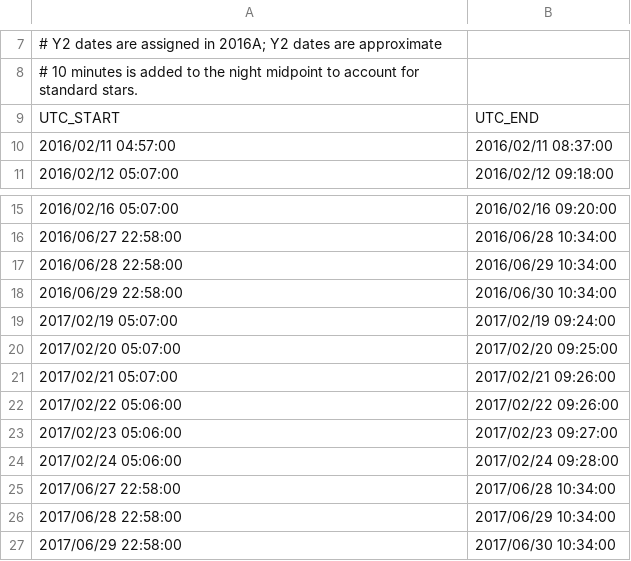
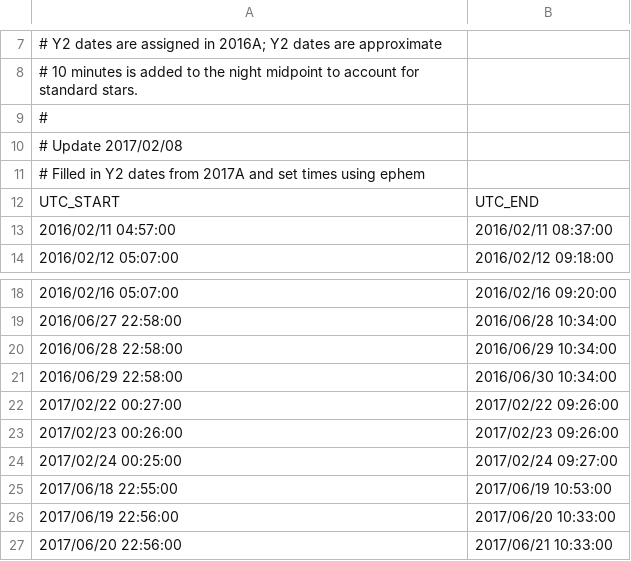
Before and after one commit to kadrlica/obztak, a CSV file: obztak/data/maglites-windows.csv, drawn as a sheet; only a part is shown, gaps mark what is left out.

```diff
--- a/obztak/data/maglites-windows.csv
+++ b/obztak/data/maglites-windows.csv
@@ -8,2 +8,5 @@
 # 10 minutes is added to the night midpoint to account for standard stars.
+#
+# Update 2017/02/08
+# Filled in Y2 dates from 2017A and set times using ephem
 UTC_START,UTC_END
@@ -18,10 +21,7 @@ UTC_START,UTC_END
 2016/06/29 22:58:00,2016/06/30 10:34:00
-2017/02/19 05:07:00,2017/02/19 09:24:00
-2017/02/20 05:07:00,2017/02/20 09:25:00
-2017/02/21 05:07:00,2017/02/21 09:26:00
-2017/02/22 05:06:00,2017/02/22 09:26:00
-2017/02/23 05:06:00,2017/02/23 09:27:00
-2017/02/24 05:06:00,2017/02/24 09:28:00
-2017/06/27 22:58:00,2017/06/28 10:34:00
-2017/06/28 22:58:00,2017/06/29 10:34:00
-2017/06/29 22:58:00,2017/06/30 10:34:00
+2017/02/22 00:27:00,2017/02/22 09:26:00
+2017/02/23 00:26:00,2017/02/23 09:26:00
+2017/02/24 00:25:00,2017/02/24 09:27:00
+2017/06/18 22:55:00,2017/06/19 10:53:00
+2017/06/19 22:56:00,2017/06/20 10:33:00
+2017/06/20 22:56:00,2017/06/21 10:33:00
```
Also changed, not shown: 11 other files.
